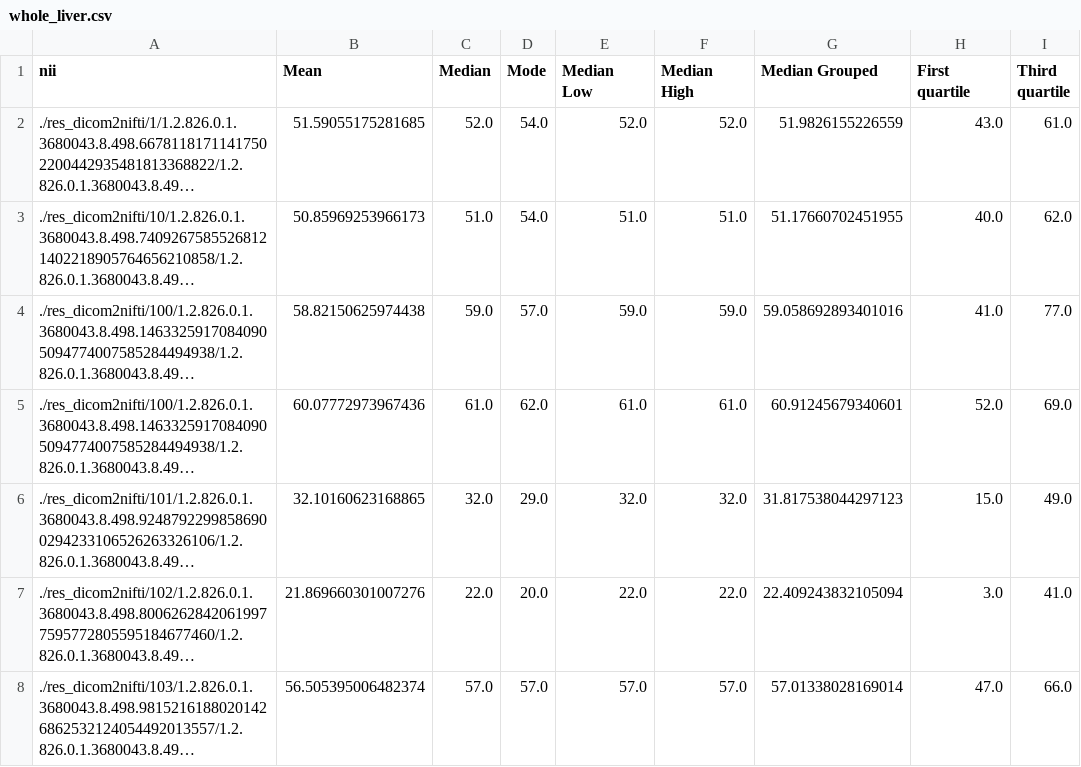
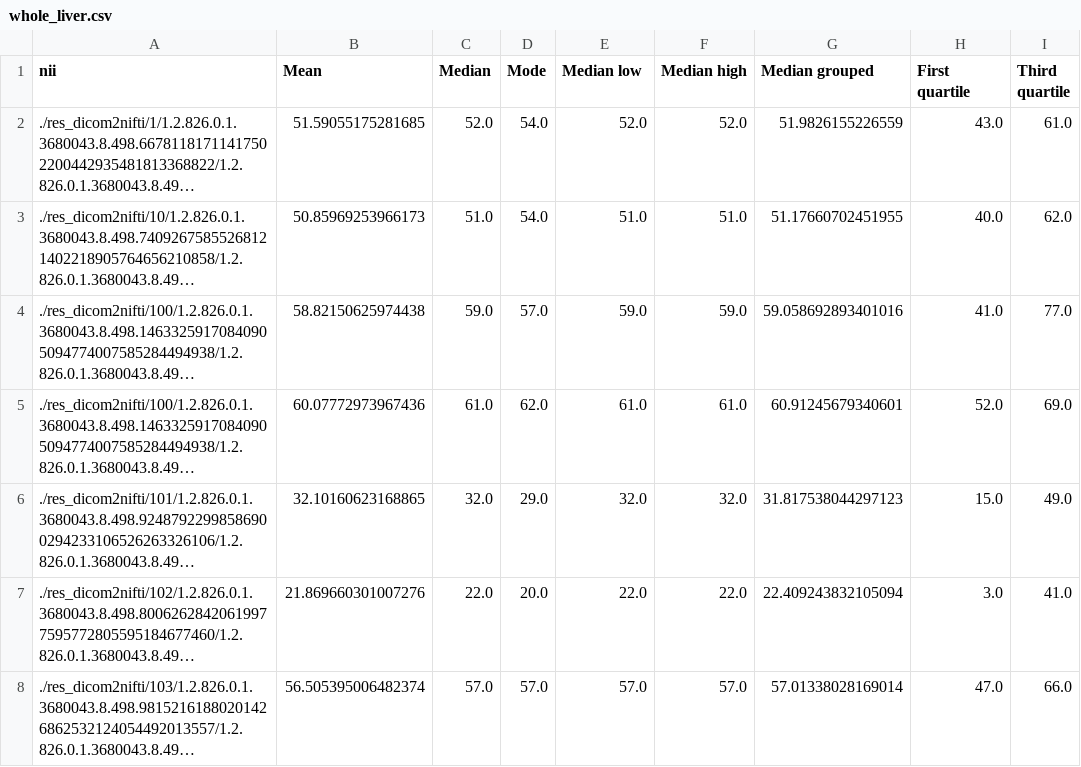
Before and after one commit to st084331/Automatic_Steatosis_Recognition, a CSV file: application/data/whole_liver.csv, drawn as a sheet; only a part is shown; long unchanged cells end in …; the diff names each change by its address in the sheet, - before the commit and + after, or states it on an @@ line.

```diff
--- a/application/data/whole_liver.csv
+++ b/application/data/whole_liver.csv
-E1: Median Low
+E1: Median low
-F1: Median High
+F1: Median high
-G1: Median Grouped
+G1: Median grouped
```
Also changed, not shown: application/data/whole_study.csv.
